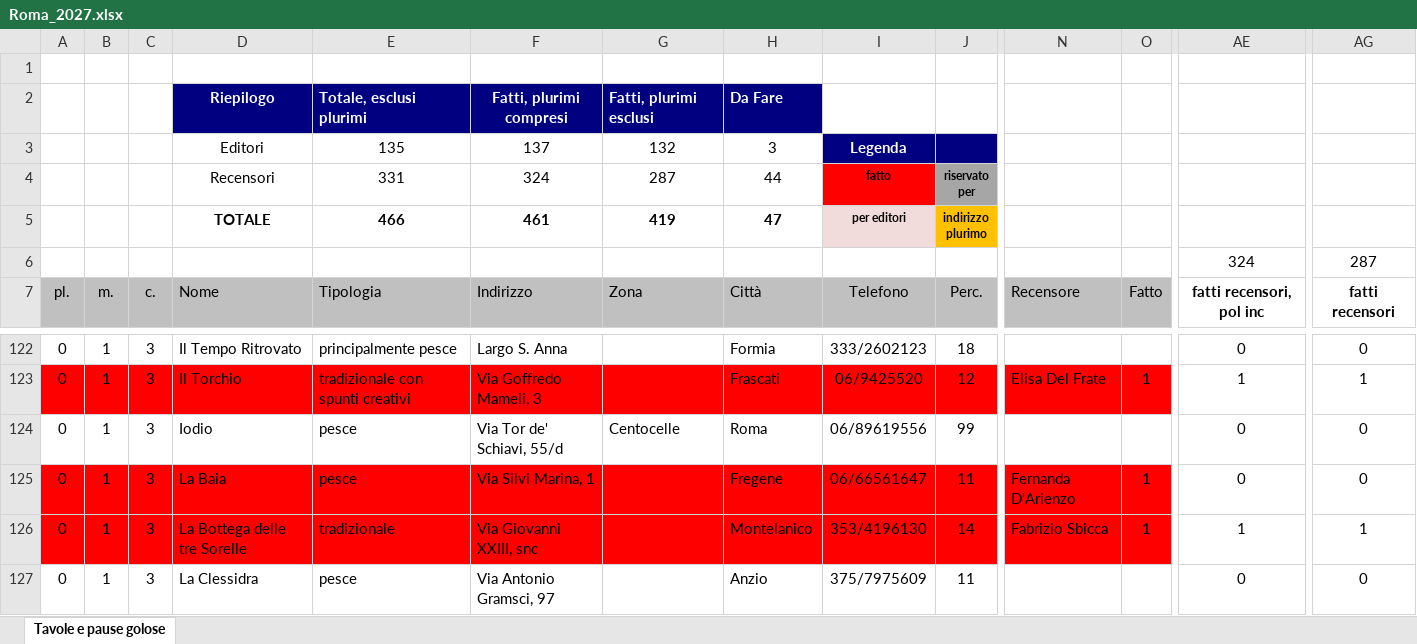
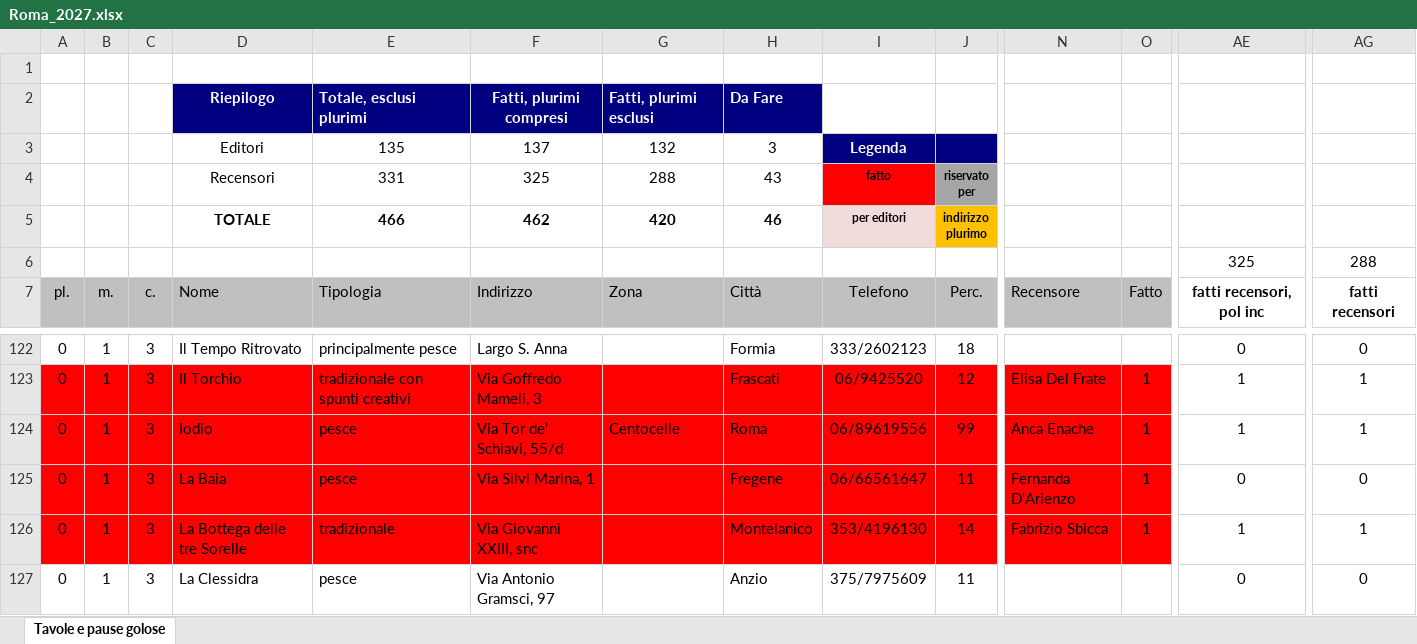
Before and after one commit to pecoraneraeditore/mappa-ristoranti, an Excel workbook: Roma_2027.xlsx, sheet Tavole e pause golose, drawn as a sheet; only a part is shown, gaps mark what is left out; values as stored, in another font and other column widths than the file's, no borders; the diff covers the shown part only; the diff names each change by its address in the sheet, - before the commit and + after, or states it on an @@ line.

```diff
--- a/Roma_2027.xlsx (sheet Tavole e pause golose)
+++ b/Roma_2027.xlsx (sheet Tavole e pause golose)
-F4: 324
+F4: 325
-G4: 287
+G4: 288
-H4: 44
+H4: 43
-F5: 461
+F5: 462
-G5: 419
+G5: 420
-H5: 47
+H5: 46
-AE6: 324
+AE6: 325
-AG6: 287
+AG6: 288
-A124:O124 fill: none
+A124:O124 fill: #FF0000
-N124: (empty)
+N124: Anca Enache
-O124: (empty)
+O124: 1
-AE124: 0
+AE124: 1
-AG124: 0
+AG124: 1
```
Also changed, not shown: cell formats elsewhere in this sheet, Milano_2027.xlsx, 3 other files.
